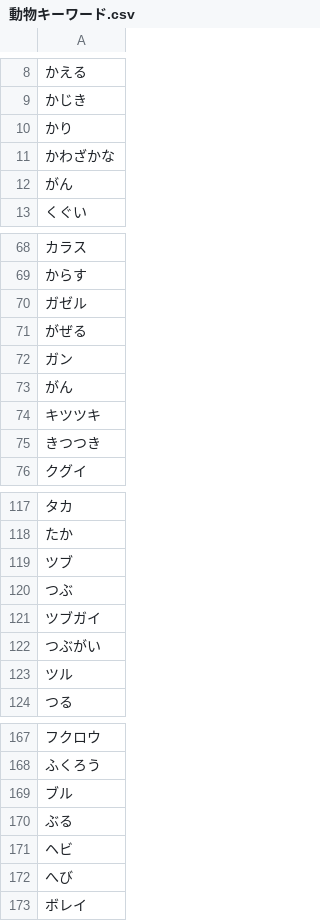
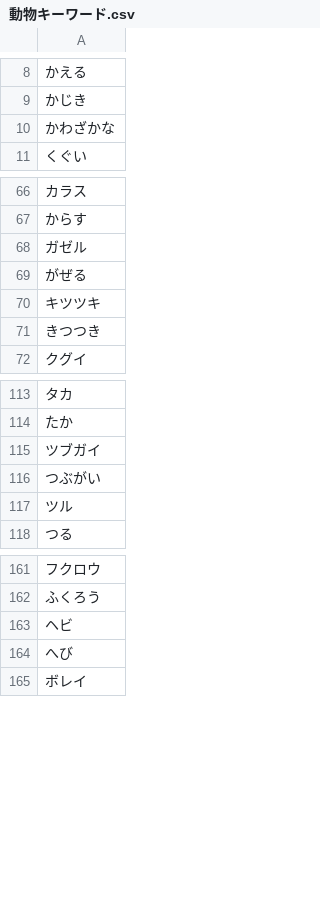
Before and after one commit to oecu-kozaki-lab/hina_test, a CSV file: docs/動物キーワード.csv, drawn as a sheet; only a part is shown, gaps mark what is left out.

Commit message:
Update 動物キーワード.csv

```diff
--- a/docs/動物キーワード.csv
+++ b/docs/動物キーワード.csv
@@ -9,5 +9,3 @@
 かじき
-かり
 かわざかな
-がん
 くぐい
@@ -71,4 +69,2 @@
 がぜる
-ガン
-がん
 キツツキ
@@ -118,4 +114,2 @@
 たか
-ツブ
-つぶ
 ツブガイ
@@ -168,4 +162,2 @@
 ふくろう
-ブル
-ぶる
 ヘビ
```
